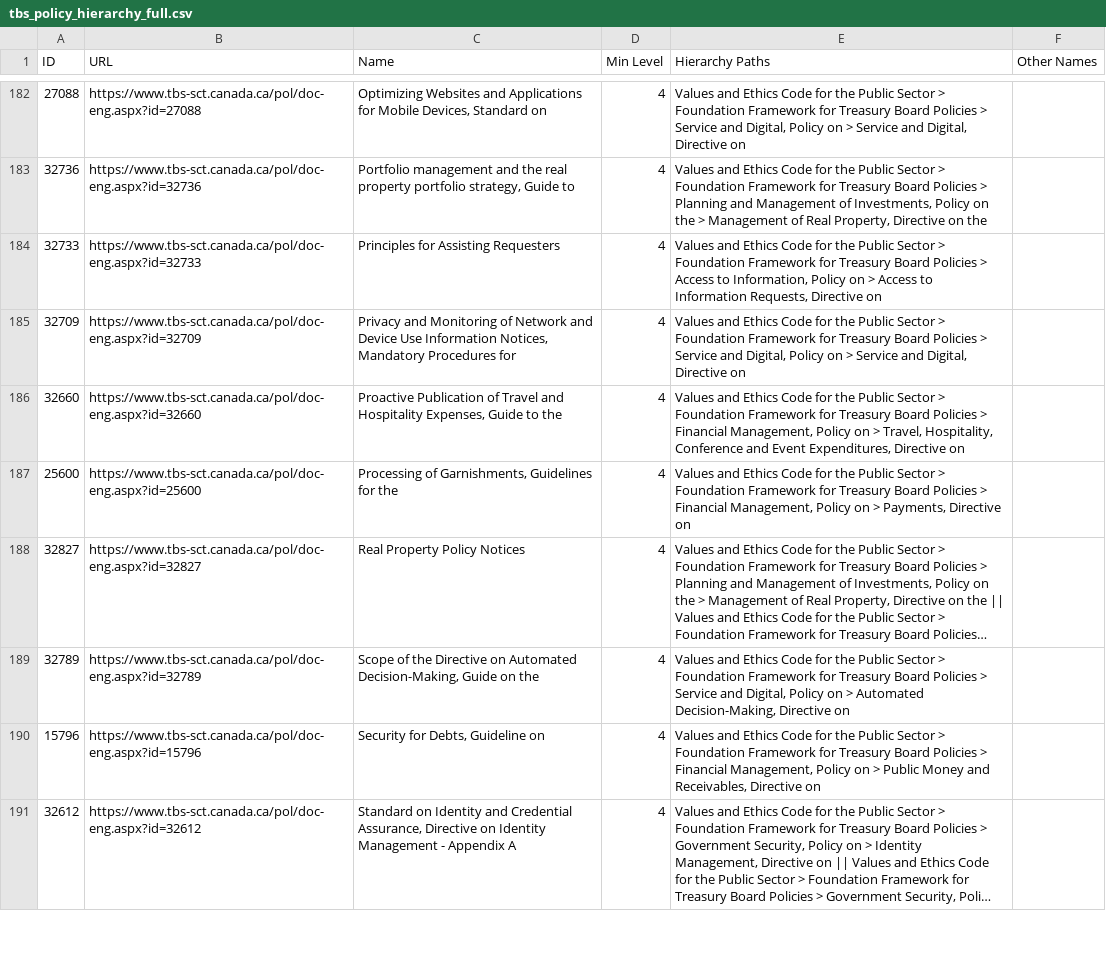
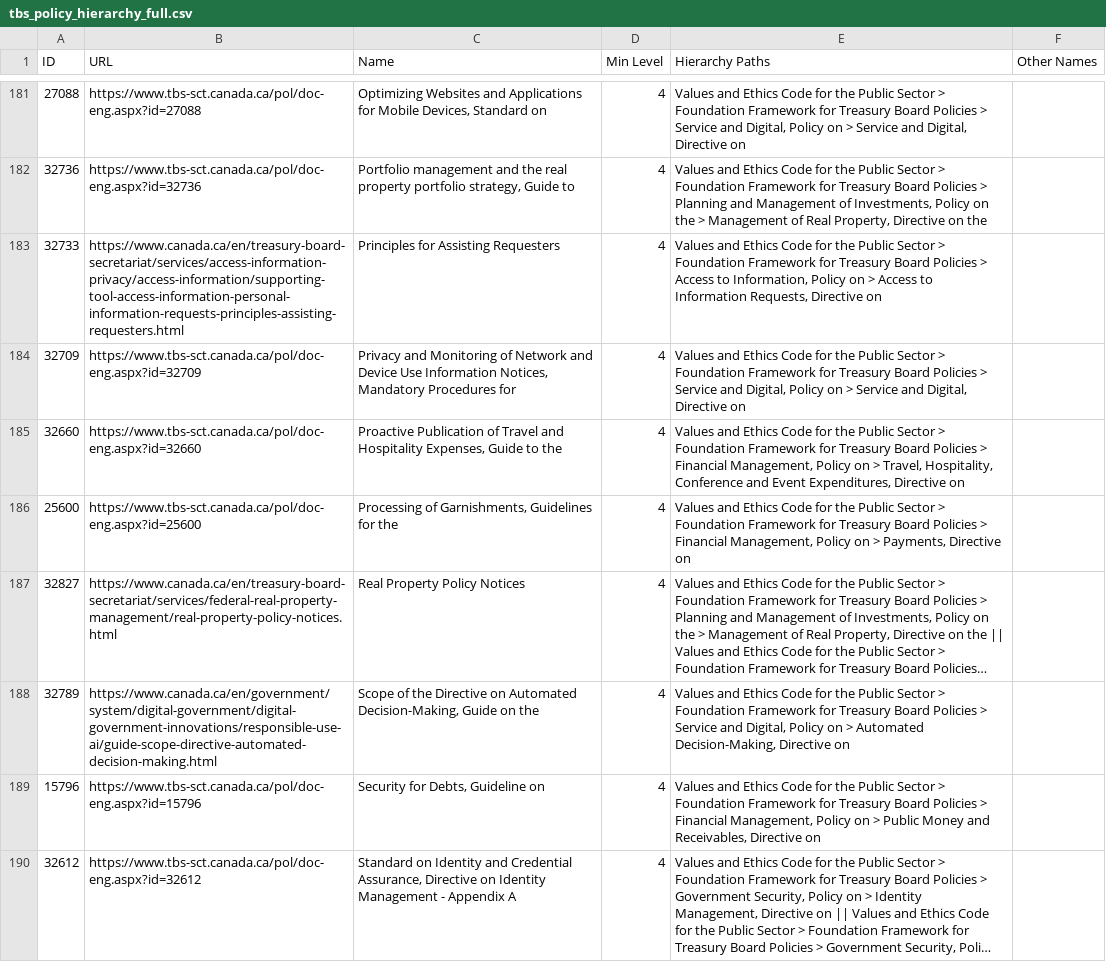
Before and after one commit to PatLittle/TBS-Policy-Hawk, a CSV file: data/tbs_policy_hierarchy_full.csv, drawn as a sheet; only a part is shown, gaps mark what is left out; long unchanged cells end in …; addresses are those after the commit; the diff covers the shown part only; the diff names each change by its address in the sheet, - before the commit and + after, or states it on an @@ line.

```diff
--- a/data/tbs_policy_hierarchy_full.csv
+++ b/data/tbs_policy_hierarchy_full.csv
-B183 (URL): https://www.tbs-sct.canada.ca/pol/doc-eng.aspx?id=32733
+B183 (URL): https://www.canada.ca/en/treasury-board-secretariat/services/access-information-privacy/access-information/supporting-tool-access-information-personal-information-requests-principles-assisting-requesters.html
-B187 (URL): https://www.tbs-sct.canada.ca/pol/doc-eng.aspx?id=32827
+B187 (URL): https://www.canada.ca/en/treasury-board-secretariat/services/federal-real-property-management/real-property-policy-notices.html
-B188 (URL): https://www.tbs-sct.canada.ca/pol/doc-eng.aspx?id=32789
+B188 (URL): https://www.canada.ca/en/government/system/digital-government/digital-government-innovations/responsible-use-ai/guide-scope-directive-automated-decision-making.html
```
Also changed, not shown: 1 removed row and 12 edited cells elsewhere in this file, 3 other files.
